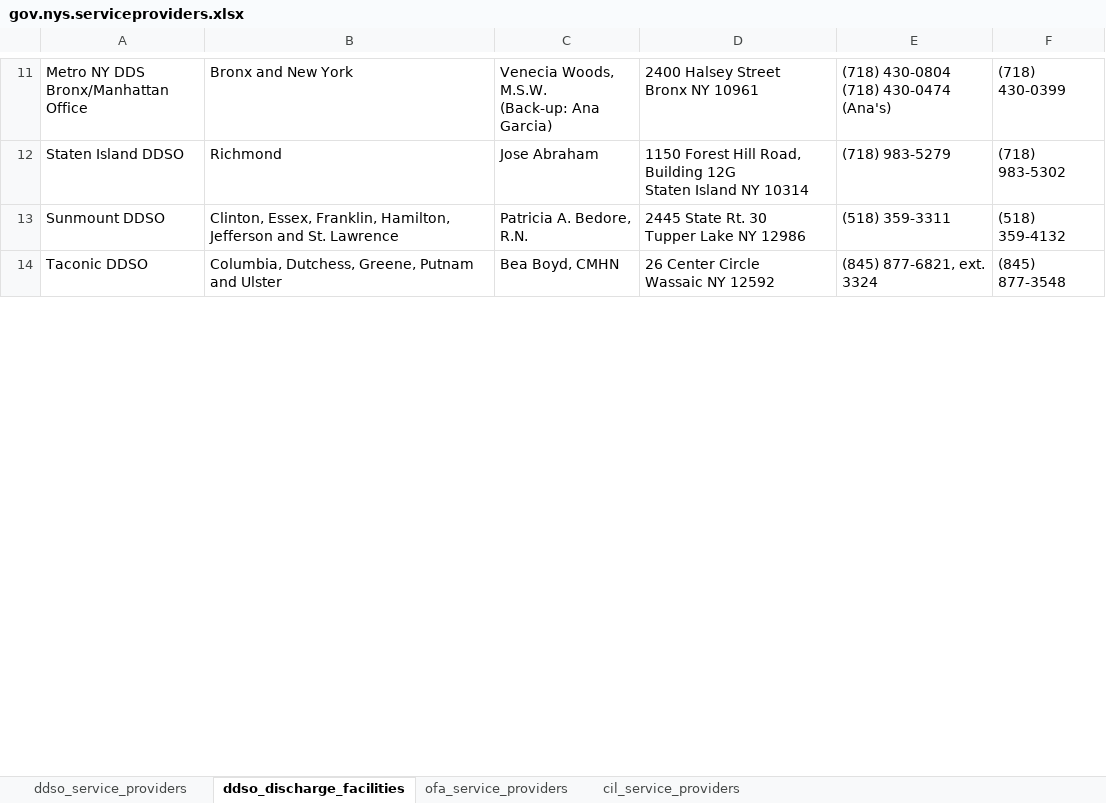
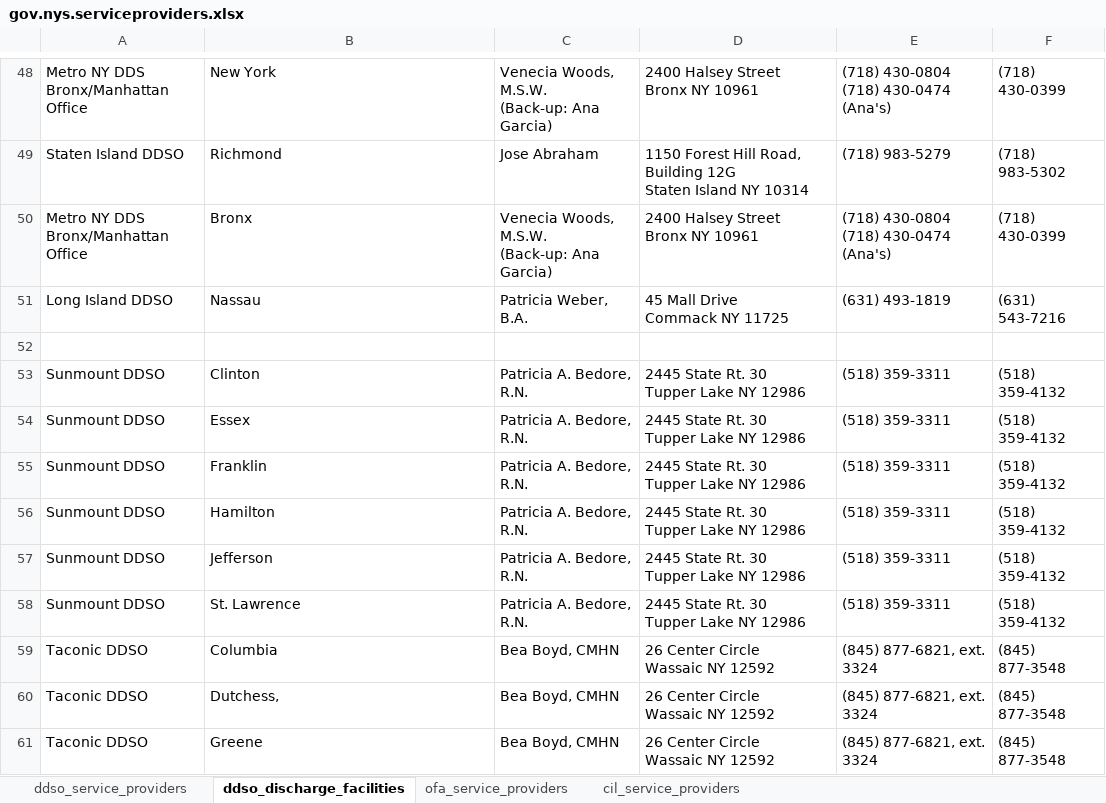
Before and after one commit to rimij405/ISTE612_Project, an Excel workbook: data/gov.nys.serviceproviders.xlsx, sheet ddso_discharge_facilities, drawn as a sheet; only a part is shown, gaps mark what is left out; values as stored, in another font and other column widths than the file's, no borders; charts and pictures not drawn; addresses are those after the commit; ↵ is a line break in a cell; the diff covers the shown part only; the diff names each change by its address in the sheet, - before the commit and + after, or states it on an @@ line.

```diff
--- a/data/gov.nys.serviceproviders.xlsx (sheet ddso_discharge_facilities)
+++ b/data/gov.nys.serviceproviders.xlsx (sheet ddso_discharge_facilities)
-B48: Bronx and New York
+B48: New York
+row 50: Metro NY DDS ↵ Bronx/Manhattan Office | Bronx | Venecia Woods, M.S.W. ↵ (Back-up: Ana Garcia) | 2400 Halsey Street ↵ Bronx NY 10961 | (718) 430-0804 ↵ (718) 430-0474 (Ana's) | (718) 430-0399
+row 51: Long Island DDSO | Nassau | Patricia Weber, B.A. | 45 Mall Drive ↵ Commack NY 11725 | (631) 493-1819 | (631) 543-7216
+row 52: (empty)
+row 53: Sunmount DDSO | Clinton | Patricia A. Bedore, R.N. | 2445 State Rt. 30 ↵ Tupper Lake NY 12986 | (518) 359-3311 | (518) 359-4132
+row 54: Sunmount DDSO | Essex | Patricia A. Bedore, R.N. | 2445 State Rt. 30 ↵ Tupper Lake NY 12986 | (518) 359-3311 | (518) 359-4132
+row 55: Sunmount DDSO | Franklin | Patricia A. Bedore, R.N. | 2445 State Rt. 30 ↵ Tupper Lake NY 12986 | (518) 359-3311 | (518) 359-4132
+row 56: Sunmount DDSO | Hamilton | Patricia A. Bedore, R.N. | 2445 State Rt. 30 ↵ Tupper Lake NY 12986 | (518) 359-3311 | (518) 359-4132
+row 57: Sunmount DDSO | Jefferson | Patricia A. Bedore, R.N. | 2445 State Rt. 30 ↵ Tupper Lake NY 12986 | (518) 359-3311 | (518) 359-4132
-B58: Clinton, Essex, Franklin, Hamilton, Jefferson and St. Lawrence
+B58: St. Lawrence
+row 59: Taconic DDSO | Columbia | Bea Boyd, CMHN | 26 Center Circle ↵ Wassaic NY 12592 | (845) 877-6821, ext. 3324 | (845) 877-3548
-B60: Columbia, Dutchess, Greene, Putnam and Ulster
+B60: Dutchess,
+row 61: Taconic DDSO | Greene | Bea Boyd, CMHN | 26 Center Circle ↵ Wassaic NY 12592 | (845) 877-6821, ext. 3324 | (845) 877-3548
```
Also changed, not shown: 51 added rows, 1 removed row and 8 edited cells elsewhere in this sheet, sheet ofa_service_providers, sheet ddso_service_providers, charts or pictures, 26 other files.
